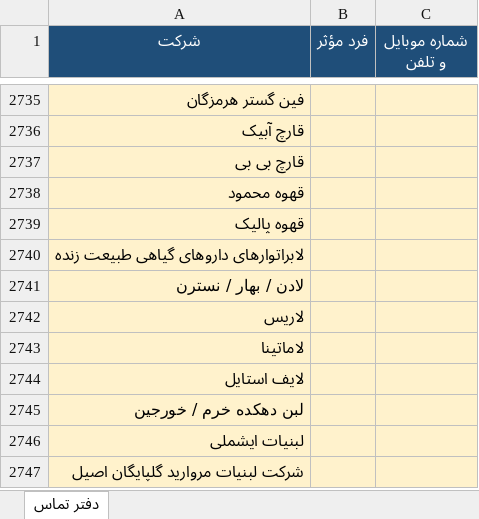
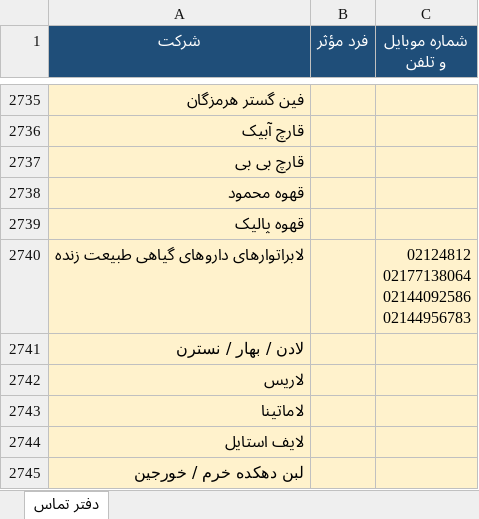
Before and after one commit to rjabrisham-cell/HomeDesign, an Excel workbook: artifacts/Distribution-Contact-Directory-FA.xlsx, sheet دفتر تماس, drawn as a sheet; only a part is shown, gaps mark what is left out; the shorter side is filled out with more unchanged rows; values as stored, in another font and other column widths than the file's, no borders; ↵ is a line break in a cell; the diff covers the shown part only; the diff names each change by its address in the sheet, - before the commit and + after, or states it on an @@ line.

```diff
--- a/artifacts/Distribution-Contact-Directory-FA.xlsx (sheet دفتر تماس)
+++ b/artifacts/Distribution-Contact-Directory-FA.xlsx (sheet دفتر تماس)
-C2740 (شماره موبایل و تلفن): (empty)
+C2740 (شماره موبایل و تلفن): 02124812 ↵ 02177138064 ↵ 02144092586 ↵ 02144956783
```
Also changed, not shown: 2 added rows, 14 edited cells and cell formats elsewhere in this sheet, research/distribution-contacts/Distribution-Contact-Directory-FA.xlsx, 2 other files.
